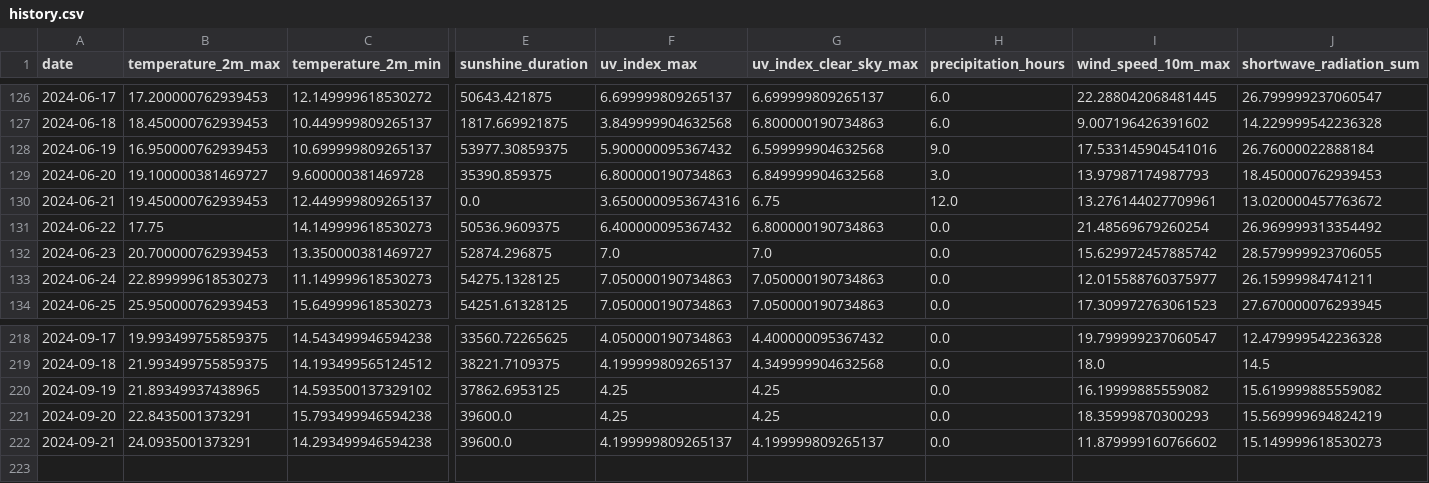
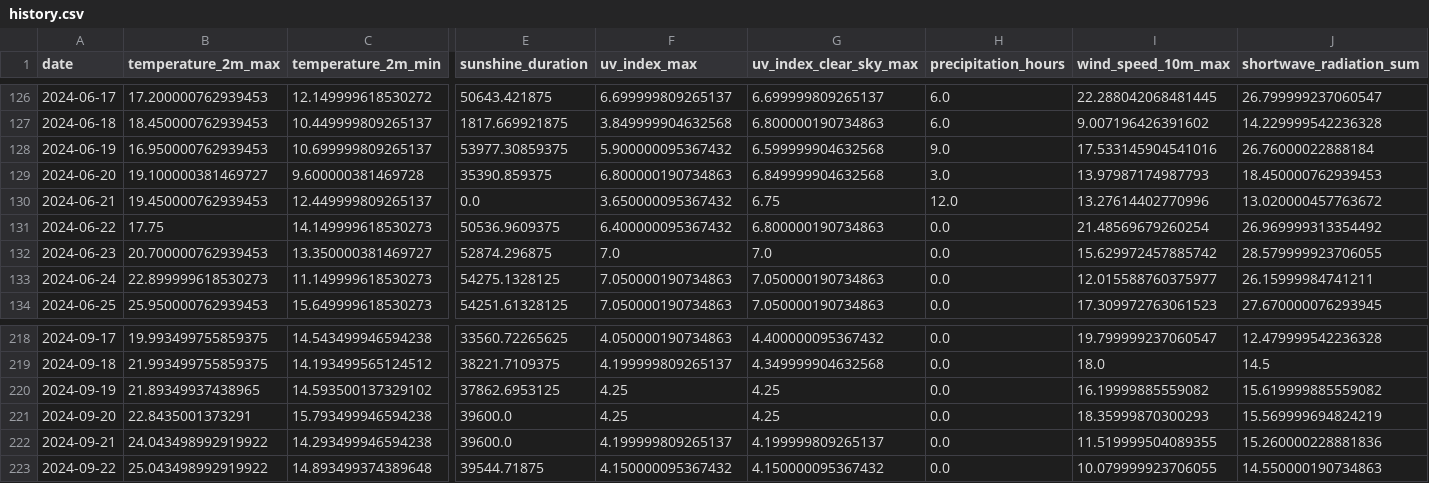
Before and after one commit to koaning/solah, a CSV file: data/history.csv, drawn as a sheet; only a part is shown, gaps mark what is left out; rows hold the shown columns only; the diff names each change by its address in the sheet, - before the commit and + after, or states it on an @@ line.

```diff
--- a/data/history.csv
+++ b/data/history.csv
-F130 (uv_index_max): 3.6500000953674316
+F130 (uv_index_max): 3.650000095367432
-I130 (wind_speed_10m_max): 13.276144027709961
+I130 (wind_speed_10m_max): 13.27614402770996
-B222 (temperature_2m_max): 24.0935001373291
+B222 (temperature_2m_max): 24.043498992919922
-I222 (wind_speed_10m_max): 11.879999160766602
+I222 (wind_speed_10m_max): 11.519999504089355
-J222 (shortwave_radiation_sum): 15.149999618530273
+J222 (shortwave_radiation_sum): 15.260000228881836
+row 223: 2024-09-22 | 25.043498992919922 | 14.893499374389648 | 39544.71875 | 4.150000095367432 | 4.150000095367432 | 0.0 | 10.079999923706055 | 14.550000190734863
```
Also changed, not shown: 1 other file.
